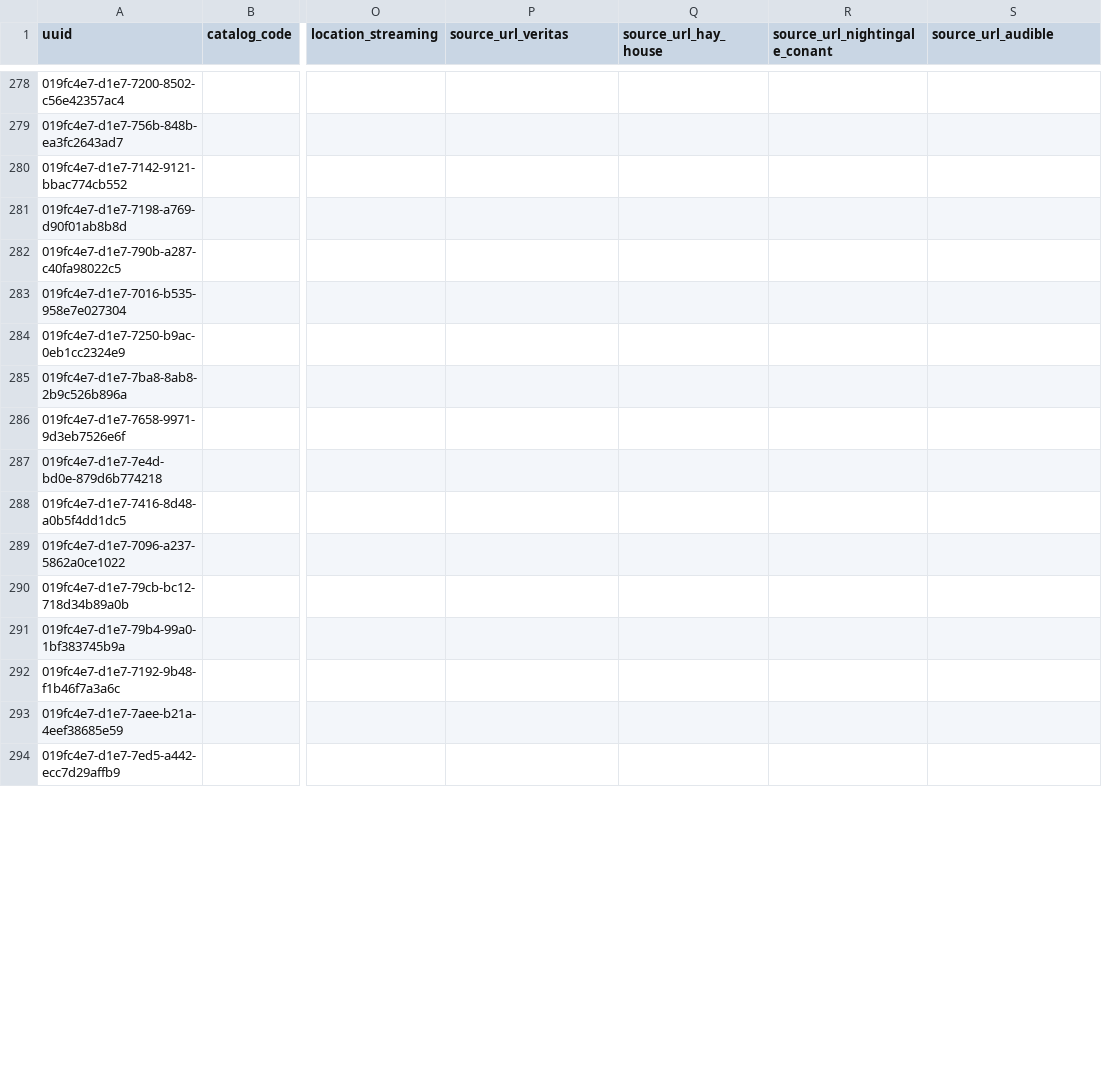
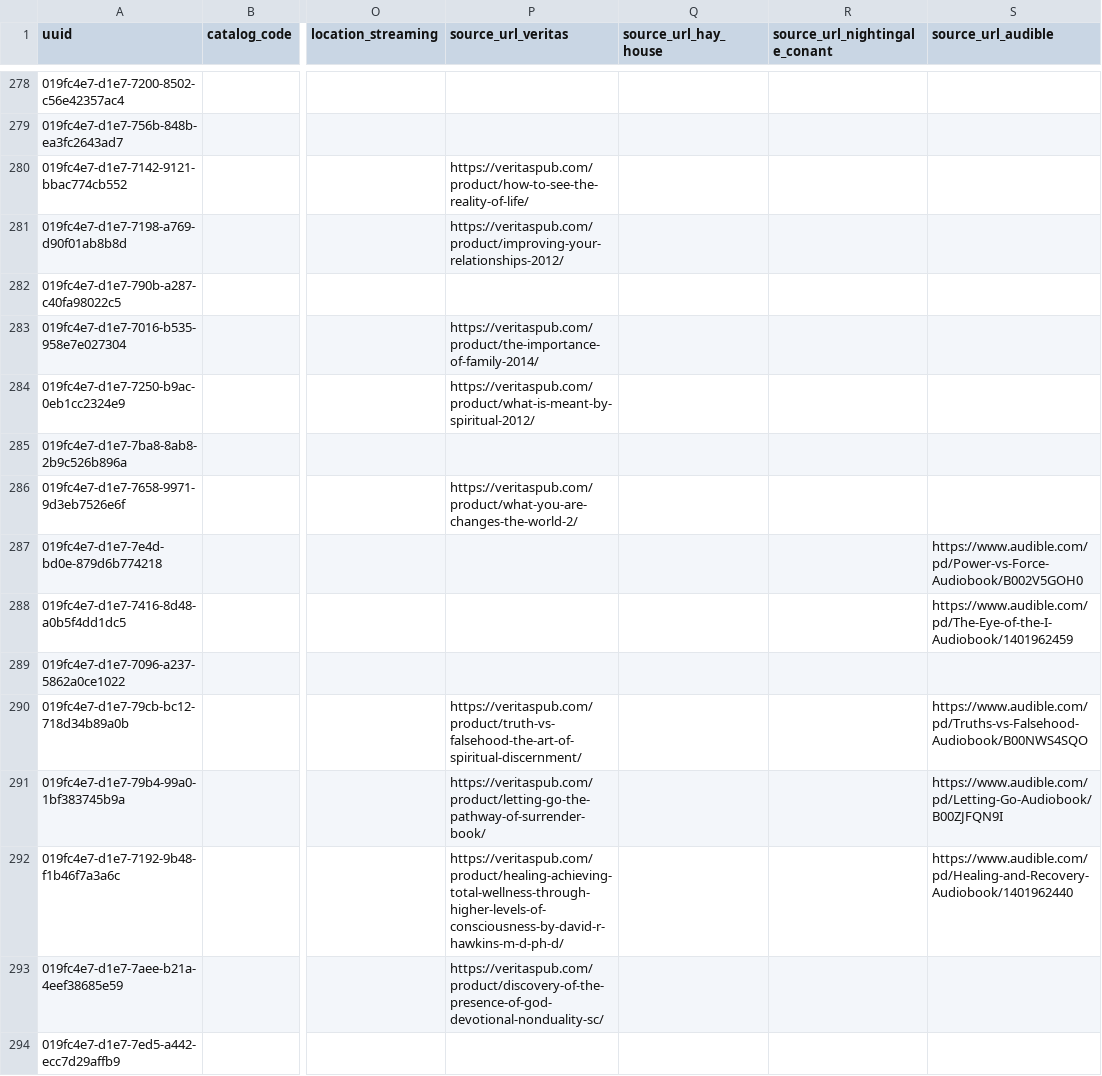
Before and after one commit to 56eli/docsheet, a CSV file: data/research_master_draft.csv, drawn as a sheet; only a part is shown, gaps mark what is left out; the diff covers the shown part only; the diff names each change by its address in the sheet, - before the commit and + after, or states it on an @@ line.

```diff
--- a/data/research_master_draft.csv
+++ b/data/research_master_draft.csv
-P280 (source_url_veritas): (empty)
+P280 (source_url_veritas): https://veritaspub.com/product/how-to-see-the-reality-of-life/
-P281 (source_url_veritas): (empty)
+P281 (source_url_veritas): https://veritaspub.com/product/improving-your-relationships-2012/
-P283 (source_url_veritas): (empty)
+P283 (source_url_veritas): https://veritaspub.com/product/the-importance-of-family-2014/
-P284 (source_url_veritas): (empty)
+P284 (source_url_veritas): https://veritaspub.com/product/what-is-meant-by-spiritual-2012/
-P286 (source_url_veritas): (empty)
+P286 (source_url_veritas): https://veritaspub.com/product/what-you-are-changes-the-world-2/
-S287 (source_url_audible): (empty)
+S287 (source_url_audible): https://www.audible.com/pd/Power-vs-Force-Audiobook/B002V5GOH0
-S288 (source_url_audible): (empty)
+S288 (source_url_audible): https://www.audible.com/pd/The-Eye-of-the-I-Audiobook/1401962459
-P290 (source_url_veritas): (empty)
+P290 (source_url_veritas): https://veritaspub.com/product/truth-vs-falsehood-the-art-of-spiritual-discernment/
-S290 (source_url_audible): (empty)
+S290 (source_url_audible): https://www.audible.com/pd/Truths-vs-Falsehood-Audiobook/B00NWS4SQO
-P291 (source_url_veritas): (empty)
+P291 (source_url_veritas): https://veritaspub.com/product/letting-go-the-pathway-of-surrender-book/
-S291 (source_url_audible): (empty)
+S291 (source_url_audible): https://www.audible.com/pd/Letting-Go-Audiobook/B00ZJFQN9I
-P292 (source_url_veritas): (empty)
+P292 (source_url_veritas): https://veritaspub.com/product/healing-achieving-total-wellness-through-higher-levels-of-consciousness-by-david-r-hawkins-m-d-ph-d/
-S292 (source_url_audible): (empty)
+S292 (source_url_audible): https://www.audible.com/pd/Healing-and-Recovery-Audiobook/1401962440
-P293 (source_url_veritas): (empty)
+P293 (source_url_veritas): https://veritaspub.com/product/discovery-of-the-presence-of-god-devotional-nonduality-sc/
```
Also changed, not shown: 6 added rows and 27 edited cells elsewhere in this file, data/audible_official_products.csv, data/research_master_exclusions.csv, 12 other files.
